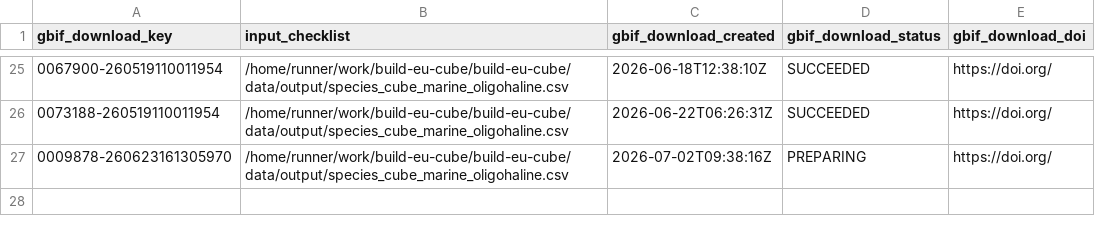
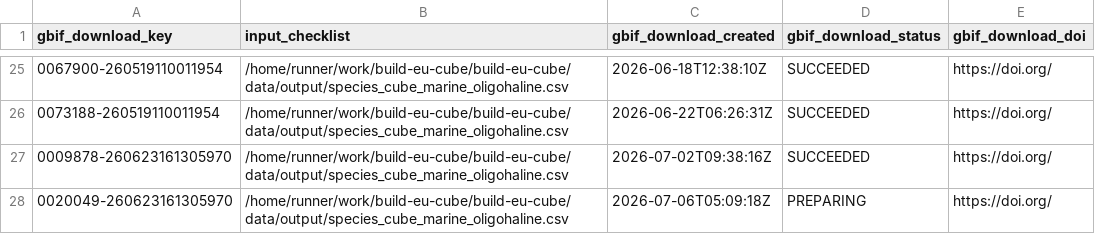
Before and after one commit to guardias-eu/build-eu-cube, a TSV file: data/output/list_downloads.tsv, drawn as a sheet; only a part is shown, gaps mark what is left out.

```diff
--- a/data/output/list_downloads.tsv
+++ b/data/output/list_downloads.tsv
@@ -26,2 +26,3 @@ gbif_download_key	input_checklist	gbif_download_created	gbif_download_status	gbi
 0073188-260519110011954	/home/runner/work/build-eu-cube/build-eu-cube/data/output/species_cube_marine_oligohaline.csv	2026-06-22T06:26:31Z	SUCCEEDED	https://doi.org/
-0009878-260623161305970	/home/runner/work/build-eu-cube/build-eu-cube/data/output/species_cube_marine_oligohaline.csv	2026-07-02T09:38:16Z	PREPARING	https://doi.org/
+0009878-260623161305970	/home/runner/work/build-eu-cube/build-eu-cube/data/output/species_cube_marine_oligohaline.csv	2026-07-02T09:38:16Z	SUCCEEDED	https://doi.org/
+0020049-260623161305970	/home/runner/work/build-eu-cube/build-eu-cube/data/output/species_cube_marine_oligohaline.csv	2026-07-06T05:09:18Z	PREPARING	https://doi.org/
```
Also changed, not shown: 1 other file.
